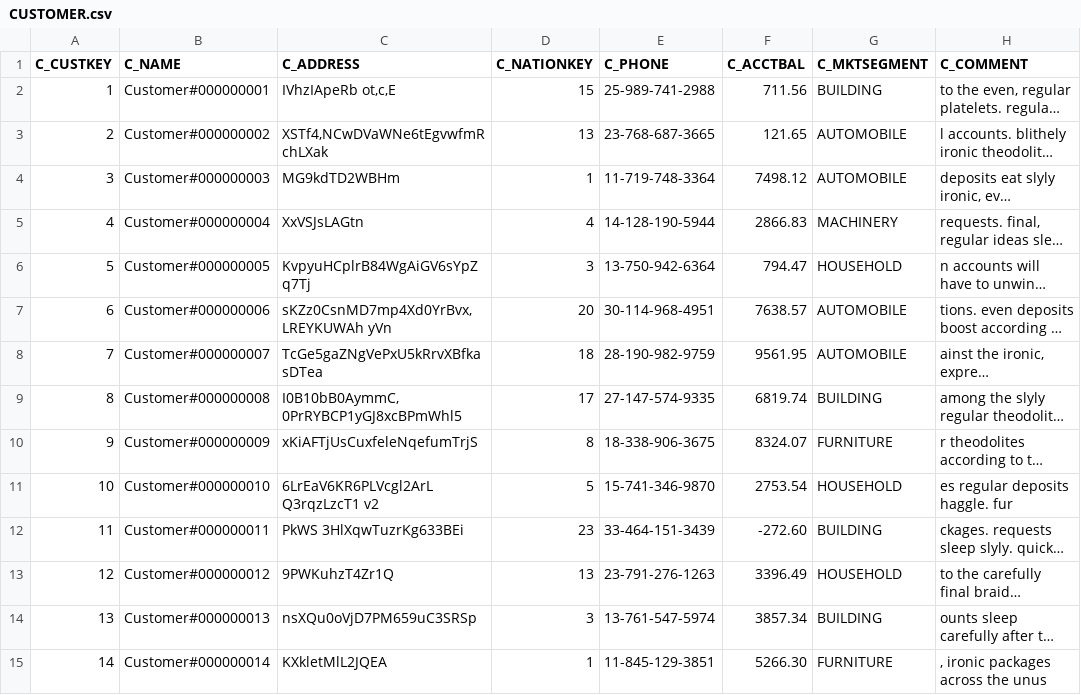
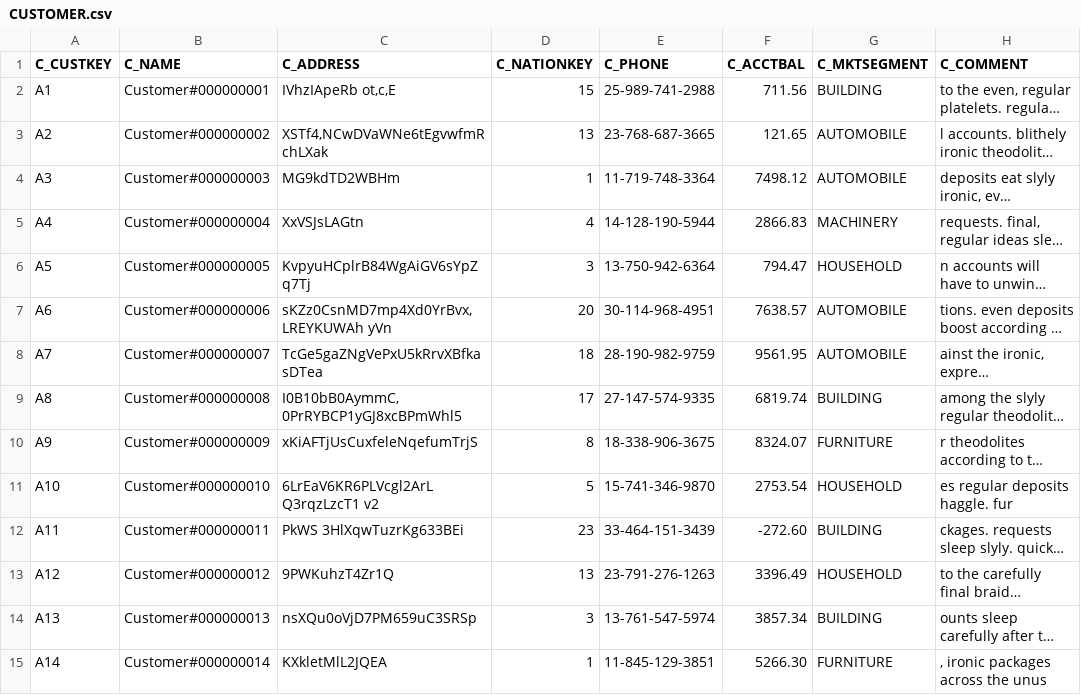
Before and after one commit to Datavault-UK/automate-dv-docs, a CSV file: docs_snippets/seeds/CUSTOMER.csv, drawn as a sheet; only a part is shown; long unchanged cells end in …; the diff covers the shown part only; the diff names each change by its address in the sheet, - before the commit and + after, or states it on an @@ line.

```diff
--- a/docs_snippets/seeds/CUSTOMER.csv
+++ b/docs_snippets/seeds/CUSTOMER.csv
-A2 (C_CUSTKEY): 1
+A2 (C_CUSTKEY): A1
-A3 (C_CUSTKEY): 2
+A3 (C_CUSTKEY): A2
-A4 (C_CUSTKEY): 3
+A4 (C_CUSTKEY): A3
-A5 (C_CUSTKEY): 4
+A5 (C_CUSTKEY): A4
-A6 (C_CUSTKEY): 5
+A6 (C_CUSTKEY): A5
-A7 (C_CUSTKEY): 6
+A7 (C_CUSTKEY): A6
-A8 (C_CUSTKEY): 7
+A8 (C_CUSTKEY): A7
-A9 (C_CUSTKEY): 8
+A9 (C_CUSTKEY): A8
-A10 (C_CUSTKEY): 9
+A10 (C_CUSTKEY): A9
-A11 (C_CUSTKEY): 10
+A11 (C_CUSTKEY): A10
-A12 (C_CUSTKEY): 11
+A12 (C_CUSTKEY): A11
-A13 (C_CUSTKEY): 12
+A13 (C_CUSTKEY): A12
-A14 (C_CUSTKEY): 13
+A14 (C_CUSTKEY): A13
-A15 (C_CUSTKEY): 14
+A15 (C_CUSTKEY): A14
```
Also changed, not shown: 86 edited cells elsewhere in this file, docs_snippets/seeds/ORDERS.csv, 7 other files.
